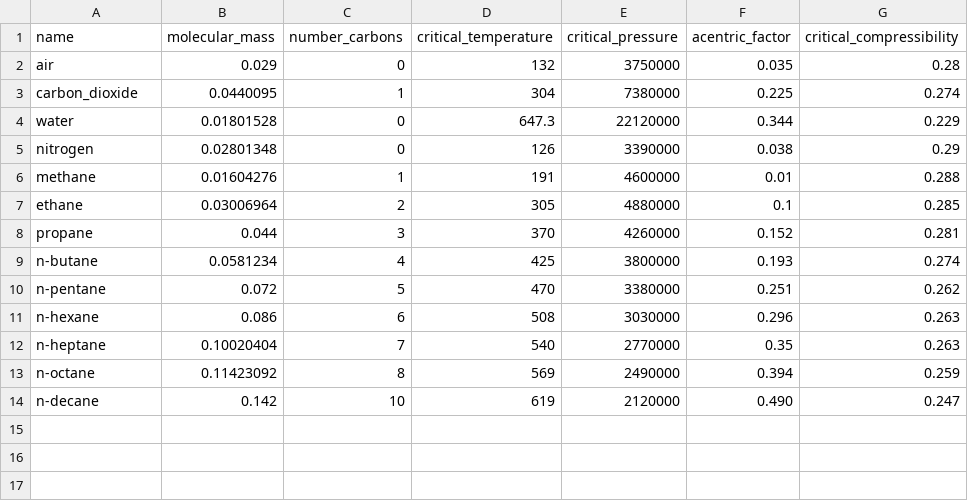
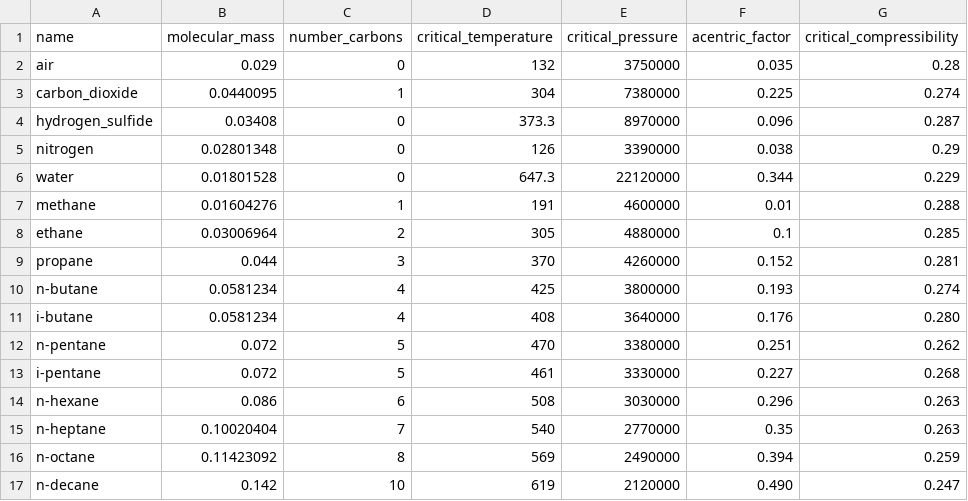
Before and after one commit to stepanzh/CubicEoSDatabase.jl, a CSV file: data/phys/comp/martinez.csv, drawn as a sheet.

Commit message:
[data] new data
Add whole tables for Brusilovsky EoS, available in book of 2002.

Add to martinez db H2S, BUT it is not presented in the actual martinez database (even in 2021 revision).
So I took the parameters from http://polymer.sut.ac.ir/People/Courses/50/Acentric%20factor.pdf

```diff
--- a/data/phys/comp/martinez.csv
+++ b/data/phys/comp/martinez.csv
@@ -3,4 +3,5 @@ air,0.029,0,132,3750000,0.035,0.28
 carbon_dioxide,0.0440095,1,304,7380000,0.225,0.274
+hydrogen_sulfide,0.03408,0,373.3,8970000,0.096,0.287
+nitrogen,0.02801348,0,126,3390000,0.038,0.29
 water,0.01801528,0,647.3,22120000,0.344,0.229
-nitrogen,0.02801348,0,126,3390000,0.038,0.29
 methane,0.01604276,1,191,4600000,0.01,0.288
@@ -9,3 +10,5 @@ propane,0.044,3,370,4260000,0.152,0.281
 n-butane,0.0581234,4,425,3800000,0.193,0.274
+i-butane,0.0581234,4,408,3640000,0.176,0.280
 n-pentane,0.072,5,470,3380000,0.251,0.262
+i-pentane,0.072,5,461,3330000,0.227,0.268
 n-hexane,0.086,6,508,3030000,0.296,0.263
```
Also changed, not shown: data/eos/comp/brusilovsky.csv, data/eos/mix/brusilovsky.csv, 1 other file.
